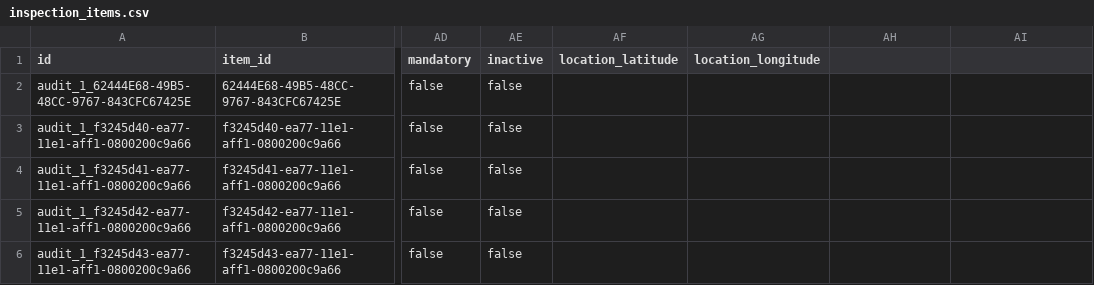
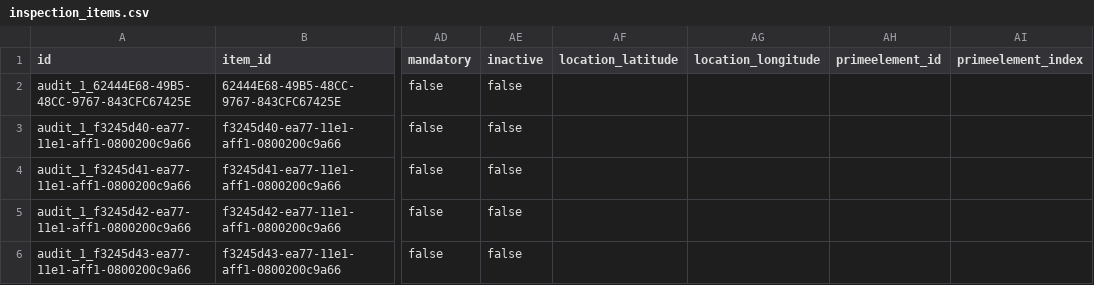
Before and after one commit to SafetyCulture/safetyculture-exporter, a CSV file: pkg/api/mocks/set_1/outputs/inspection_items.csv, drawn as a sheet; only a part is shown, gaps mark what is left out; the diff names each change by its address in the sheet, - before the commit and + after, or states it on an @@ line.

Commit message:
[CSE-78] Add columns for primeelement details (#419)
* [CSE-78] Add columns for primeelement details

* Fix tests

```diff
--- a/pkg/api/mocks/set_1/outputs/inspection_items.csv
+++ b/pkg/api/mocks/set_1/outputs/inspection_items.csv
-AH1: (empty)
+AH1: primeelement_id
-AI1: (empty)
+AI1: primeelement_index
```
Also changed, not shown: pkg/api/mocks/set_1/schemas/inspection_items.csv, pkg/api/mocks/set_2/outputs/inspection_items.csv, 3 other files.
